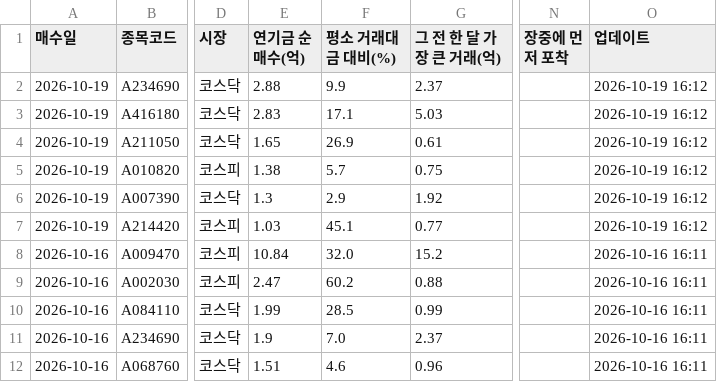
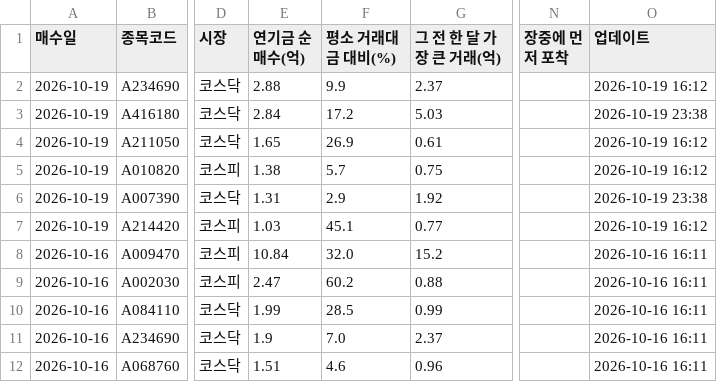
Before and after one commit to W-X-Z/smart-money-screener-2, a CSV file: public/data/signals.csv, drawn as a sheet; only a part is shown, gaps mark what is left out; the diff names each change by its address in the sheet, - before the commit and + after, or states it on an @@ line.

```diff
--- a/public/data/signals.csv
+++ b/public/data/signals.csv
-E3 (연기금 순매수(억)): 2.83
+E3 (연기금 순매수(억)): 2.84
-F3 (평소 거래대금 대비(%)): 17.1
+F3 (평소 거래대금 대비(%)): 17.2
-O3 (업데이트): 2026-10-19 16:12
+O3 (업데이트): 2026-10-19 23:38
-E6 (연기금 순매수(억)): 1.3
+E6 (연기금 순매수(억)): 1.31
-O6 (업데이트): 2026-10-19 16:12
+O6 (업데이트): 2026-10-19 23:38
```
Also changed, not shown: 8 other files.
